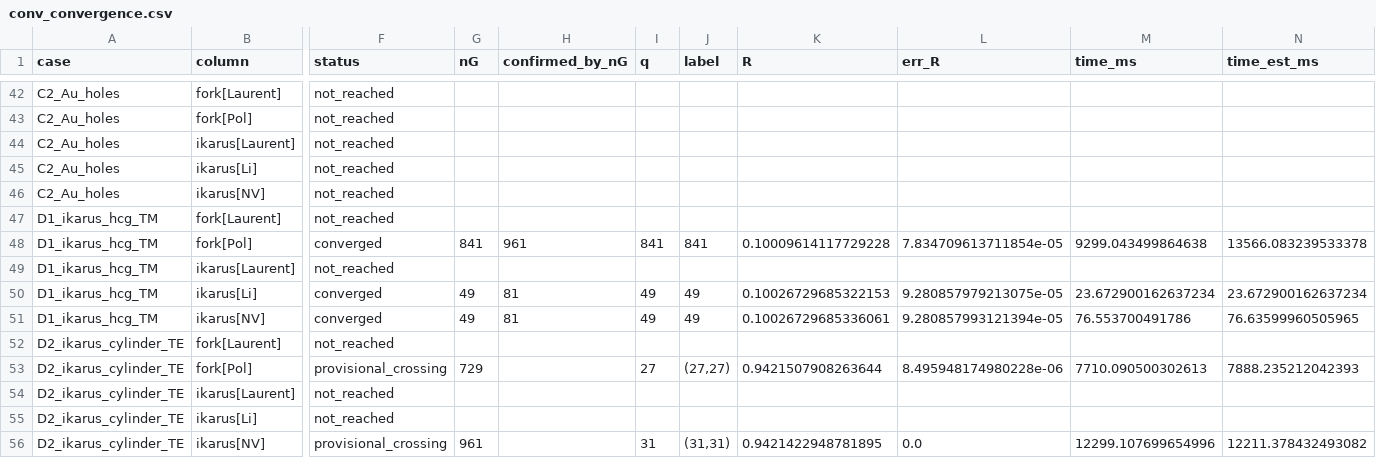
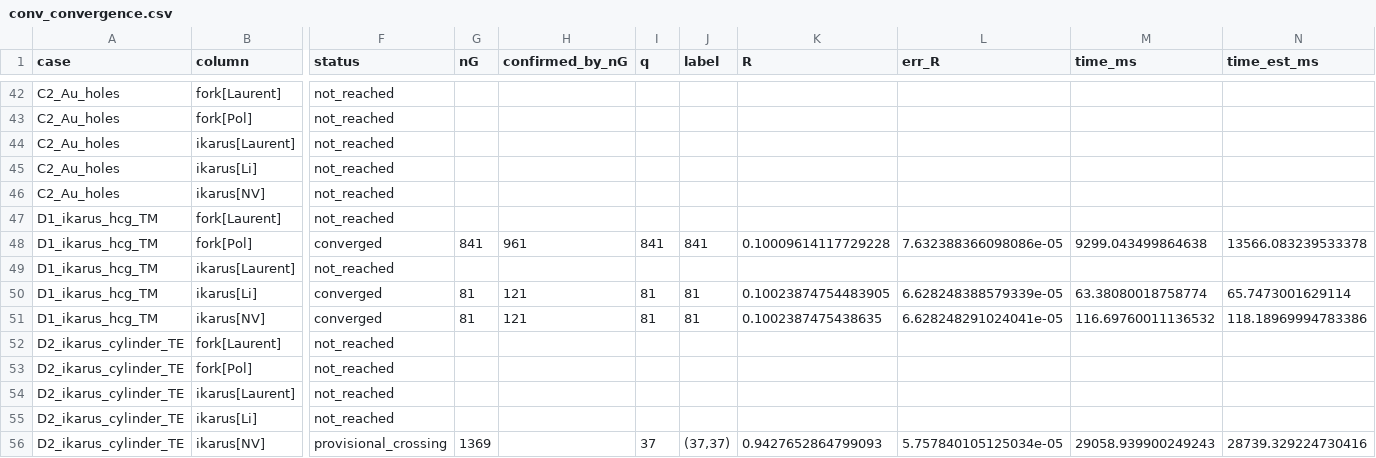
Before and after one commit to darkviruzz/grcwa, a CSV file: benchmark/night_run_2/conv_convergence.csv, drawn as a sheet; only a part is shown, gaps mark what is left out; the diff covers the shown part only; the diff names each change by its address in the sheet, - before the commit and + after, or states it on an @@ line.

```diff
--- a/benchmark/night_run_2/conv_convergence.csv
+++ b/benchmark/night_run_2/conv_convergence.csv
-L48 (err_R): 7.834709613711854e-05
+L48 (err_R): 7.632388366098086e-05
-G50:G51 (nG): 49
+G50:G51 (nG): 81
-H50:H51 (confirmed_by_nG): 81
+H50:H51 (confirmed_by_nG): 121
-I50:I51 (q): 49
+I50:I51 (q): 81
-J50:J51 (label): 49
+J50:J51 (label): 81
-K50 (R): 0.10026729685322153
+K50 (R): 0.10023874754483905
-L50 (err_R): 9.280857979213075e-05
+L50 (err_R): 6.628248388579339e-05
-M50 (time_ms): 23.672900162637234
+M50 (time_ms): 63.38080018758774
-N50 (time_est_ms): 23.672900162637234
+N50 (time_est_ms): 65.7473001629114
-K51 (R): 0.10026729685336061
+K51 (R): 0.1002387475438635
-L51 (err_R): 9.280857993121394e-05
+L51 (err_R): 6.628248291024041e-05
-M51 (time_ms): 76.553700491786
+M51 (time_ms): 116.69760011136532
-N51 (time_est_ms): 76.63599960505965
+N51 (time_est_ms): 118.18969994783386
-F53 (status): provisional_crossing
+F53 (status): not_reached
-G53 (nG): 729
+G53 (nG): (empty)
-I53 (q): 27
+I53 (q): (empty)
-J53 (label): (27,27)
+J53 (label): (empty)
-K53 (R): 0.9421507908263644
+K53 (R): (empty)
-L53 (err_R): 8.495948174980228e-06
+L53 (err_R): (empty)
-M53 (time_ms): 7710.090500302613
+M53 (time_ms): (empty)
-N53 (time_est_ms): 7888.235212042393
+N53 (time_est_ms): (empty)
-G56 (nG): 961
+G56 (nG): 1369
-I56 (q): 31
+I56 (q): 37
-J56 (label): (31,31)
+J56 (label): (37,37)
-K56 (R): 0.9421422948781895
+K56 (R): 0.9427652864799093
-L56 (err_R): 0.0
+L56 (err_R): 5.757840105125034e-05
-M56 (time_ms): 12299.107699654996
+M56 (time_ms): 29058.939900249243
-N56 (time_est_ms): 12211.378432493082
+N56 (time_est_ms): 28739.329224730416
```
Also changed, not shown: 65 edited cells elsewhere in this file, 17 other files.
